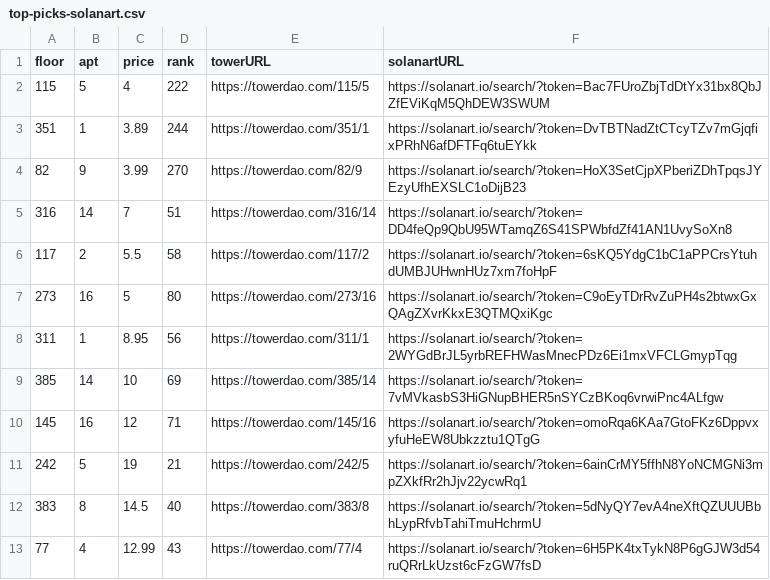
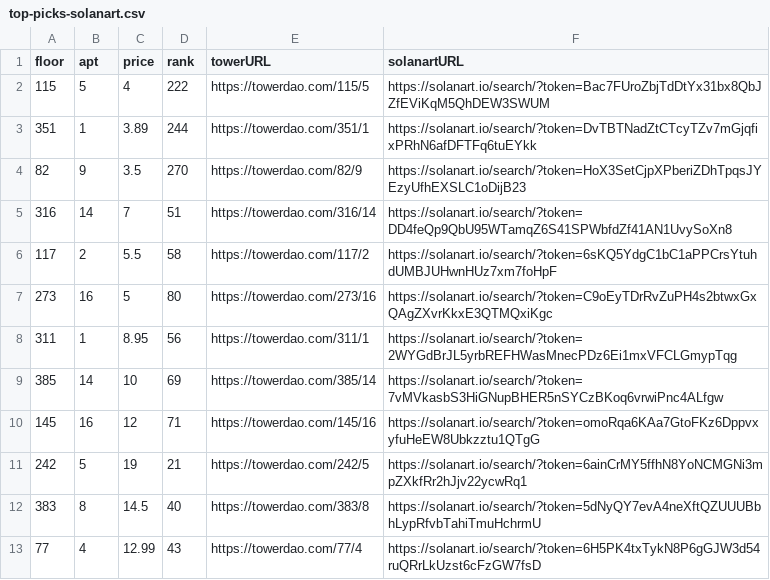
Before and after one commit to braposo/thetower-monitor, a CSV file: top-picks-solanart.csv, drawn as a sheet.

Commit message:
Flat: latest data (2021-11-04T21:38:18.502Z) {   "date": "2021-11-04T21:38:18.502Z",   "files": [     {       "name": "data-magiceden.csv",       "deltaBytes": 120,       "source": "https://api-mainnet.magiceden.io/rpc/getListedNFTsByQuery?q=%7B%22%24match%22%3A%7B%22collectionSymbol%22%3A%22the_tower%22%7D%2C%22%24sort%22%3A%7B%22takerAmount%22%3A1%2C%22createdAt%22%3A-1%7D%7D"     },     {       "name": "data-solanart.csv",       "deltaBytes": -366,       "source": "https://qzlsklfacc.medianetwork.cloud/nft_for_sale?collection=thetower"     },     {       "name": "top-picks-solanart.csv",       "deltaBytes": -1,       "source": "https://qzlsklfacc.medianetwork.cloud/nft_for_sale?collection=thetower"     }   ] }

```diff
--- a/top-picks-solanart.csv
+++ b/top-picks-solanart.csv
@@ -3,3 +3,3 @@ floor,apt,price,rank,towerURL,solanartURL
 351,1,3.89,244,https://towerdao.com/351/1,https://solanart.io/search/?token=DvTBTNadZtCTcyTZv7mGjqfixPRhN6afDFTFq6tuEYkk
-82,9,3.99,270,https://towerdao.com/82/9,https://solanart.io/search/?token=HoX3SetCjpXPberiZDhTpqsJYEzyUfhEXSLC1oDijB23
+82,9,3.5,270,https://towerdao.com/82/9,https://solanart.io/search/?token=HoX3SetCjpXPberiZDhTpqsJYEzyUfhEXSLC1oDijB23
 316,14,7,51,https://towerdao.com/316/14,https://solanart.io/search/?token=DD4feQp9QbU95WTamqZ6S41SPWbfdZf41AN1UvySoXn8
```
Also changed, not shown: data-magiceden.csv, data-solanart.csv.
